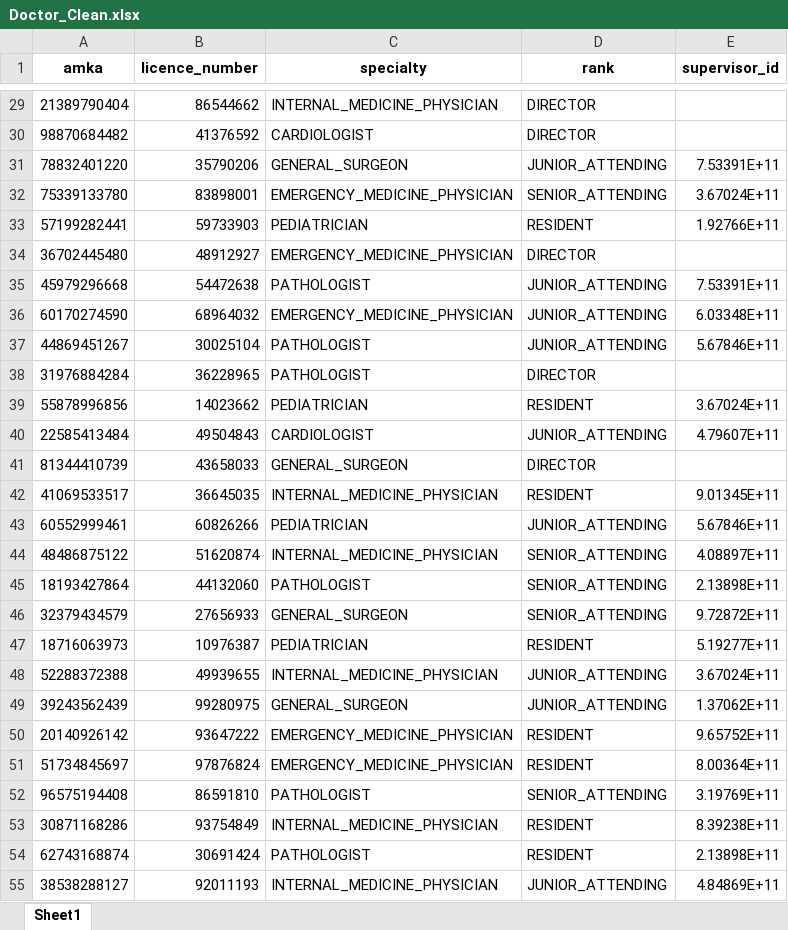
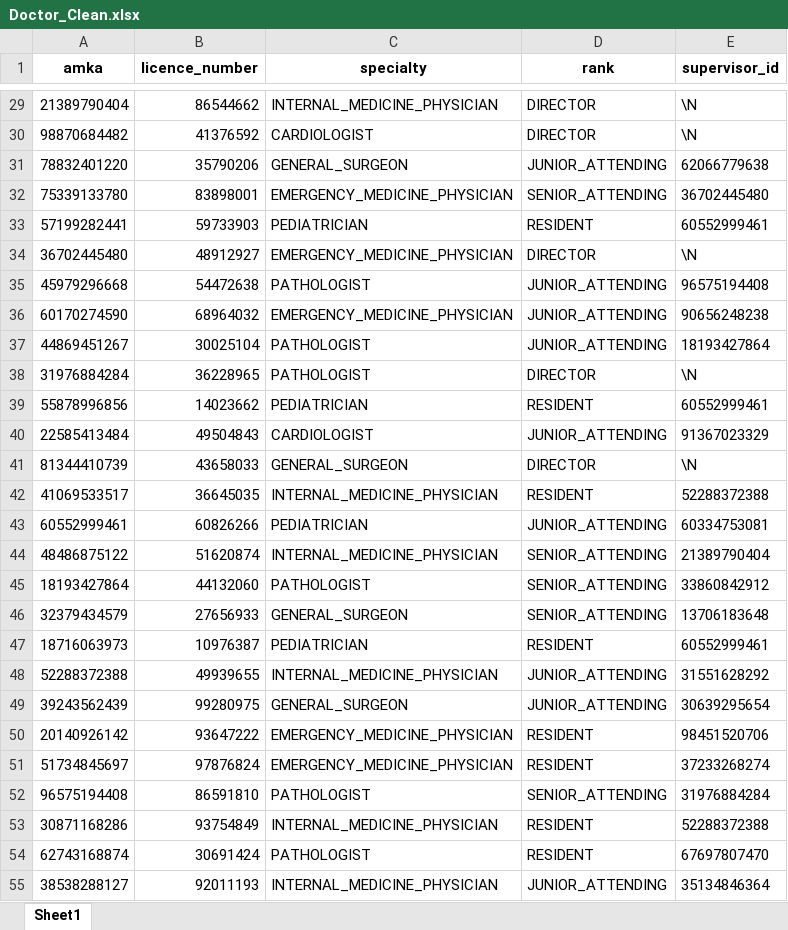
Before and after one commit to ntua-el22874/DB-Project-12, an Excel workbook: ListsForDB/Doctor_Clean.xlsx, sheet Sheet1, drawn as a sheet; only a part is shown, gaps mark what is left out; values as stored, in another font and other column widths than the file's, no borders; the diff covers the shown part only; the diff names each change by its address in the sheet, - before the commit and + after, or states it on an @@ line.

```diff
--- a/ListsForDB/Doctor_Clean.xlsx (sheet Sheet1)
+++ b/ListsForDB/Doctor_Clean.xlsx (sheet Sheet1)
-E29:E30 (supervisor_id): (empty)
+E29:E30 (supervisor_id): \N
-E31 (supervisor_id): 7.53391E+11
+E31 (supervisor_id): 62066779638
-E32 (supervisor_id): 3.67024E+11
+E32 (supervisor_id): 36702445480
-E33 (supervisor_id): 1.92766E+11
+E33 (supervisor_id): 60552999461
-E34 (supervisor_id): (empty)
+E34 (supervisor_id): \N
-E35 (supervisor_id): 7.53391E+11
+E35 (supervisor_id): 96575194408
-E36 (supervisor_id): 6.03348E+11
+E36 (supervisor_id): 90656248238
-E37 (supervisor_id): 5.67846E+11
+E37 (supervisor_id): 18193427864
-E38 (supervisor_id): (empty)
+E38 (supervisor_id): \N
-E39 (supervisor_id): 3.67024E+11
+E39 (supervisor_id): 60552999461
-E40 (supervisor_id): 4.79607E+11
+E40 (supervisor_id): 91367023329
-E41 (supervisor_id): (empty)
+E41 (supervisor_id): \N
-E42 (supervisor_id): 9.01345E+11
+E42 (supervisor_id): 52288372388
-E43 (supervisor_id): 5.67846E+11
+E43 (supervisor_id): 60334753081
-E44 (supervisor_id): 4.08897E+11
+E44 (supervisor_id): 21389790404
-E45 (supervisor_id): 2.13898E+11
+E45 (supervisor_id): 33860842912
-E46 (supervisor_id): 9.72872E+11
+E46 (supervisor_id): 13706183648
-E47 (supervisor_id): 5.19277E+11
+E47 (supervisor_id): 60552999461
-E48 (supervisor_id): 3.67024E+11
+E48 (supervisor_id): 31551628292
-E49 (supervisor_id): 1.37062E+11
+E49 (supervisor_id): 30639295654
-E50 (supervisor_id): 9.65752E+11
+E50 (supervisor_id): 98451520706
-E51 (supervisor_id): 8.00364E+11
+E51 (supervisor_id): 37233268274
-E52 (supervisor_id): 3.19769E+11
+E52 (supervisor_id): 31976884284
-E53 (supervisor_id): 8.39238E+11
+E53 (supervisor_id): 52288372388
-E54 (supervisor_id): 2.13898E+11
+E54 (supervisor_id): 67697807470
-E55 (supervisor_id): 4.84869E+11
+E55 (supervisor_id): 35134846364
```
Also changed, not shown: 53 edited cells elsewhere in this sheet, ListsForDB/AdminStaff_Clean.xlsx, ListsForDB/Bed_Clean.xlsx, 27 other files.
